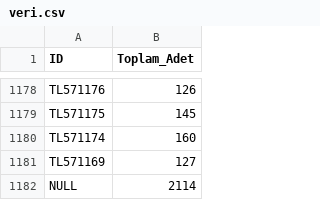
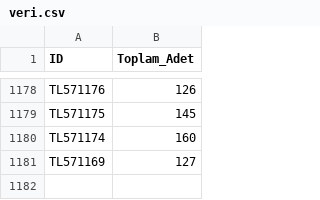
Before and after one commit to cinarahmet/PickerRouting, a CSV file: veri.csv, drawn as a sheet; only a part is shown, gaps mark what is left out; the diff names each change by its address in the sheet, - before the commit and + after, or states it on an @@ line.

```diff
--- a/veri.csv
+++ b/veri.csv
-row 1182: NULL | 2114
```
Also changed, not shown: 2 other files.
